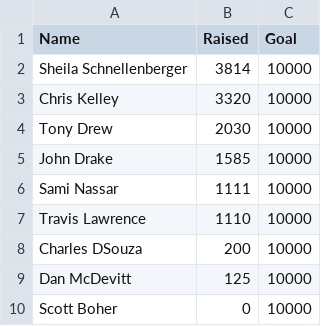
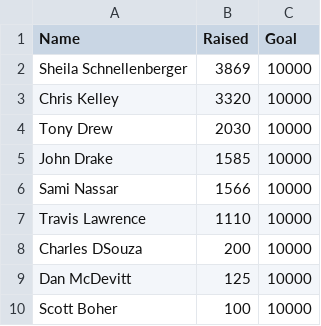
Before and after one commit to epmo-ps/SLT, a CSV file: slt.csv, drawn as a sheet.

Commit message:
Update slt.csv

```diff
--- a/slt.csv
+++ b/slt.csv
@@ -1,3 +1,3 @@
 Name,Raised,Goal
-Sheila Schnellenberger,3814,10000
+Sheila Schnellenberger,3869,10000
 Chris Kelley,3320,10000
@@ -5,3 +5,3 @@ Tony Drew,2030,10000
 John Drake,1585,10000
-Sami Nassar,1111,10000
+Sami Nassar,1566,10000
 Travis Lawrence,1110,10000
@@ -9,2 +9,2 @@ Charles DSouza,200,10000
 Dan McDevitt,125,10000
-Scott Boher,0,10000
+Scott Boher,100,10000
```
